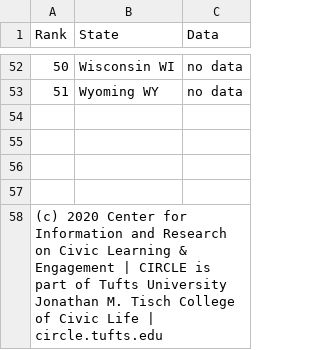
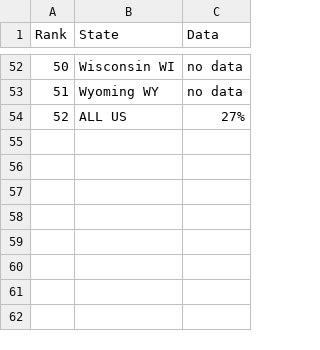
Before and after one commit to JackLDozier/plsc347-final-project, a CSV file: circle_2022.csv, drawn as a sheet; only a part is shown, gaps mark what is left out.

Commit message:
Update circle_2022.csv

```diff
--- a/circle_2022.csv
+++ b/circle_2022.csv
@@ -53,6 +53,2 @@
 "51","Wyoming WY","no data",
-
-
-
-
-(c) 2020 Center for Information and Research on Civic Learning & Engagement | CIRCLE is part of Tufts University Jonathan M. Tisch College of Civic Life | circle.tufts.edu
+"52","ALL US","27%"
```
